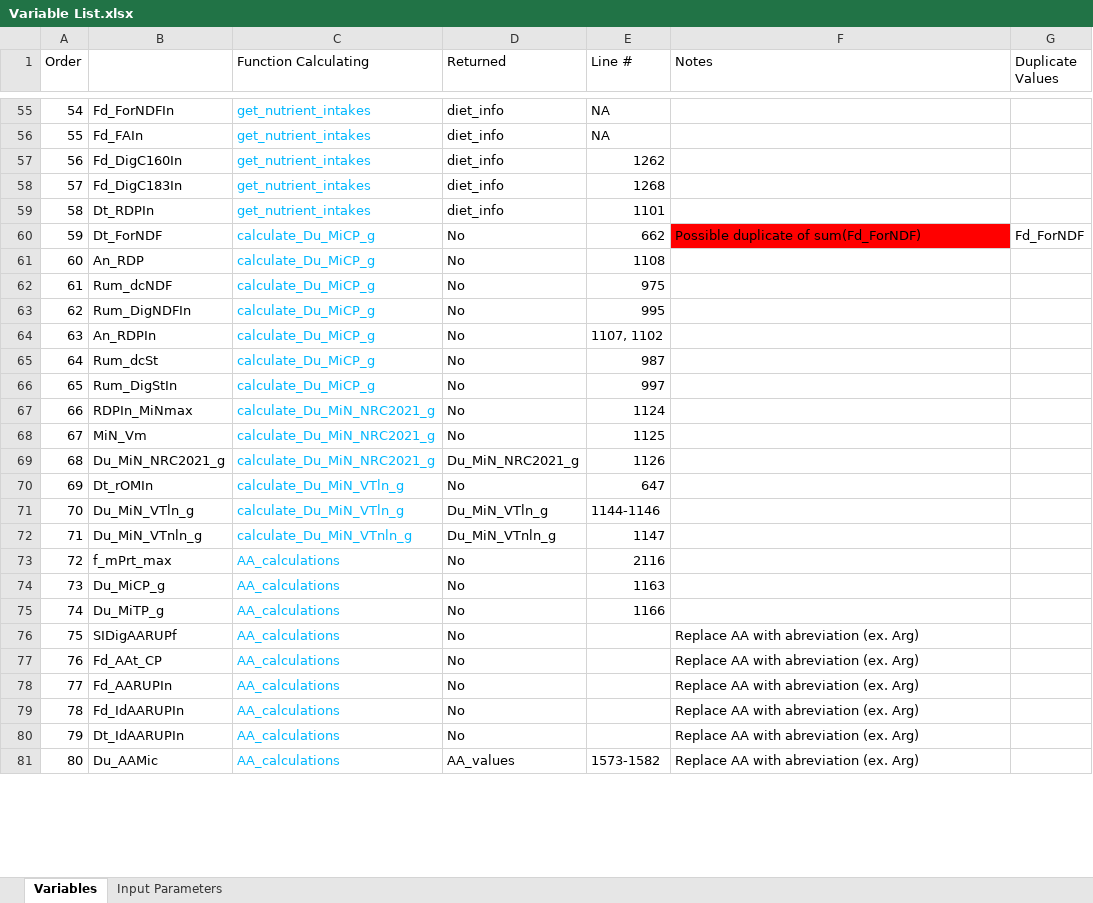
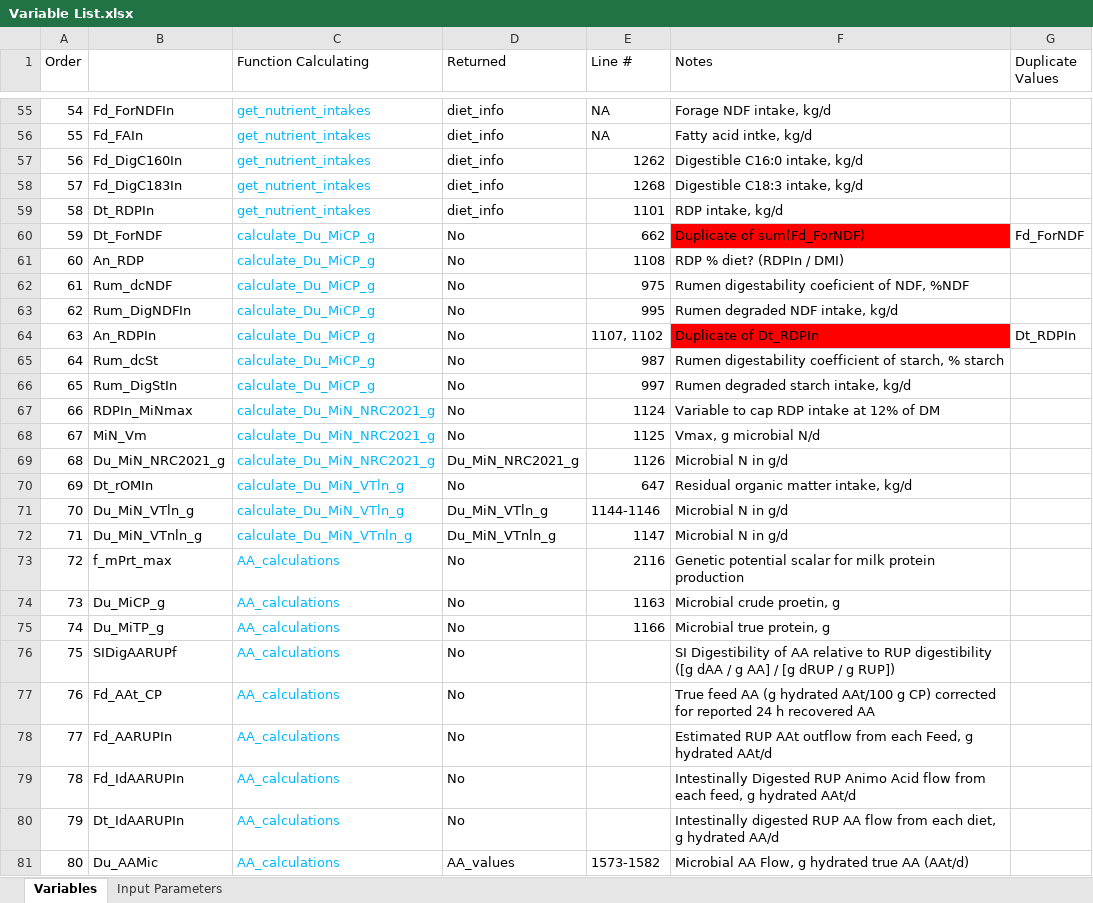
Before and after one commit to CNM-University-of-Guelph/NASEM-Model-Python, an Excel workbook: Variable List.xlsx, sheet Variables, drawn as a sheet; only a part is shown, gaps mark what is left out; values as stored, in another font and other column widths than the file's, no borders; table styles not drawn; the diff covers the shown part only; the diff names each change by its address in the sheet, - before the commit and + after, or states it on an @@ line.

```diff
--- a/Variable List.xlsx (sheet Variables)
+++ b/Variable List.xlsx (sheet Variables)
-F55 (Notes): (empty)
+F55 (Notes): Forage NDF intake, kg/d
-F56 (Notes): (empty)
+F56 (Notes): Fatty acid intke, kg/d
-F57 (Notes): (empty)
+F57 (Notes): Digestible C16:0 intake, kg/d
-F58 (Notes): (empty)
+F58 (Notes): Digestible C18:3 intake, kg/d
-F59 (Notes): (empty)
+F59 (Notes): RDP intake, kg/d
-F60 (Notes): Possible duplicate of sum(Fd_ForNDF)
+F60 (Notes): Duplicate of sum(Fd_ForNDF)
-F61 (Notes): (empty)
+F61 (Notes): RDP % diet? (RDPIn / DMI)
-F62 (Notes): (empty)
+F62 (Notes): Rumen digestability coeficient of NDF, %NDF
-F63 (Notes): (empty)
+F63 (Notes): Rumen degraded NDF intake, kg/d
-F64 (Notes): (empty)
+F64 (Notes): Duplicate of Dt_RDPIn
-F64 fill: none
+F64 fill: #FF0000
-G64 (Duplicate Values): (empty)
+G64 (Duplicate Values): Dt_RDPIn
-F65 (Notes): (empty)
+F65 (Notes): Rumen digestability coefficient of starch, % starch
-F66 (Notes): (empty)
+F66 (Notes): Rumen degraded starch intake, kg/d
-F67 (Notes): (empty)
+F67 (Notes): Variable to cap RDP intake at 12% of DM
-F68 (Notes): (empty)
+F68 (Notes): Vmax, g microbial N/d
-F69 (Notes): (empty)
+F69 (Notes): Microbial N in g/d
-F70 (Notes): (empty)
+F70 (Notes): Residual organic matter intake, kg/d
-F71:F72 (Notes): (empty)
+F71:F72 (Notes): Microbial N in g/d
-F73 (Notes): (empty)
+F73 (Notes): Genetic potential scalar for milk protein production
-F74 (Notes): (empty)
+F74 (Notes): Microbial crude proetin, g
-F75 (Notes): (empty)
+F75 (Notes): Microbial true protein, g
-F76 (Notes): Replace AA with abreviation (ex. Arg)
+F76 (Notes): SI Digestibility of AA relative to RUP digestibility ([g dAA / g AA] / [g dRUP / g RUP])
-F77 (Notes): Replace AA with abreviation (ex. Arg)
+F77 (Notes): True feed AA (g hydrated AAt/100 g CP) corrected for reported 24 h recovered AA
-F78 (Notes): Replace AA with abreviation (ex. Arg)
+F78 (Notes): Estimated RUP AAt outflow from each Feed, g hydrated AAt/d
-F79 (Notes): Replace AA with abreviation (ex. Arg)
+F79 (Notes): Intestinally Digested RUP Animo Acid flow from each feed, g hydrated AAt/d
-F80 (Notes): Replace AA with abreviation (ex. Arg)
+F80 (Notes): Intestinally digested RUP AA flow from each diet, g hydrated AA/d
-F81 (Notes): Replace AA with abreviation (ex. Arg)
+F81 (Notes): Microbial AA Flow, g hydrated true AA (AAt/d)
```
Also changed, not shown: 159 edited cells elsewhere in this sheet, 10 other files.
